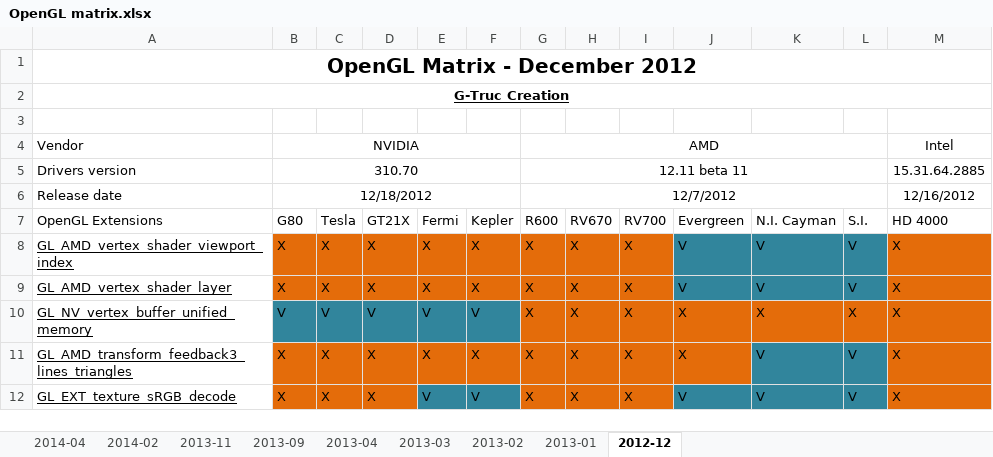
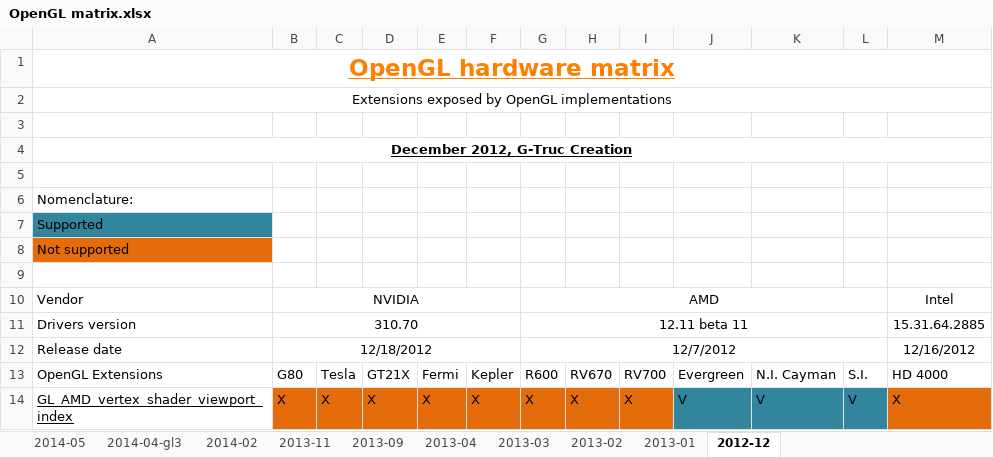
Before and after one commit to g-truc/website, an Excel workbook: doc/OpenGL matrix.xlsx, sheet 2012-12, drawn as a sheet; only a part is shown; the shorter side is filled out with more unchanged rows; values as stored, in another font and other column widths than the file's, no borders; the diff names each change by its address in the sheet, - before the commit and + after, or states it on an @@ line.

Commit message:
Updated OpenGL hardware matrix

```diff
--- a/doc/OpenGL matrix.xlsx (sheet 2012-12)
+++ b/doc/OpenGL matrix.xlsx (sheet 2012-12)
-sheet tab: 2014-04
+sheet tab: 2014-04-gl3
+sheet tab: 2014-05
-A1: OpenGL Matrix - December 2012
+A1: OpenGL hardware matrix
@@ A1 underline: off → on, text colour: black → #FF8000, text size: larger @@
-A2: G-Truc Creation
+A2: Extensions exposed by OpenGL implementations
@@ A2 bold: on → off, underline: on → off @@
+row 3: (empty)
+row 4: December 2012, G-Truc Creation
+row 5: (empty)
+row 6: Nomenclature:
+row 7: Supported
+row 8: Not supported
```
Also changed, not shown: sheet 2014-04-gl3, sheet 2013-04, sheet 2013-03, sheet 2013-09, sheet 2013-11, sheet 2014-02, 2 more sheets, formulas that keep their value, charts or pictures, 13 other files.
